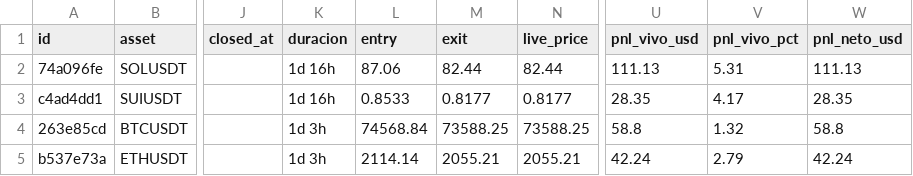
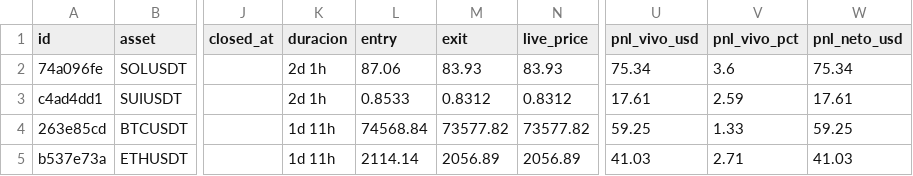
Before and after one commit to juanpabloruizru-boop/quant-arena, a CSV file: ledger/audit_futures.csv, drawn as a sheet; only a part is shown, gaps mark what is left out; the diff names each change by its address in the sheet, - before the commit and + after, or states it on an @@ line.

```diff
--- a/ledger/audit_futures.csv
+++ b/ledger/audit_futures.csv
-K2:K3 (duracion): 1d 16h
+K2:K3 (duracion): 2d 1h
-M2 (exit): 82.44
+M2 (exit): 83.93
-N2 (live_price): 82.44
+N2 (live_price): 83.93
-U2 (pnl_vivo_usd): 111.13
+U2 (pnl_vivo_usd): 75.34
-V2 (pnl_vivo_pct): 5.31
+V2 (pnl_vivo_pct): 3.6
-W2 (pnl_neto_usd): 111.13
+W2 (pnl_neto_usd): 75.34
-M3 (exit): 0.8177
+M3 (exit): 0.8312
-N3 (live_price): 0.8177
+N3 (live_price): 0.8312
-U3 (pnl_vivo_usd): 28.35
+U3 (pnl_vivo_usd): 17.61
-V3 (pnl_vivo_pct): 4.17
+V3 (pnl_vivo_pct): 2.59
-W3 (pnl_neto_usd): 28.35
+W3 (pnl_neto_usd): 17.61
-K4:K5 (duracion): 1d 3h
+K4:K5 (duracion): 1d 11h
-M4 (exit): 73588.25
+M4 (exit): 73577.82
-N4 (live_price): 73588.25
+N4 (live_price): 73577.82
-U4 (pnl_vivo_usd): 58.8
+U4 (pnl_vivo_usd): 59.25
-V4 (pnl_vivo_pct): 1.32
+V4 (pnl_vivo_pct): 1.33
-W4 (pnl_neto_usd): 58.8
+W4 (pnl_neto_usd): 59.25
-M5 (exit): 2055.21
+M5 (exit): 2056.89
-N5 (live_price): 2055.21
+N5 (live_price): 2056.89
-U5 (pnl_vivo_usd): 42.24
+U5 (pnl_vivo_usd): 41.03
-V5 (pnl_vivo_pct): 2.79
+V5 (pnl_vivo_pct): 2.71
-W5 (pnl_neto_usd): 42.24
+W5 (pnl_neto_usd): 41.03
```
Also changed, not shown: ledger/audit_spot.csv, ledger/trades_statistical_log.csv, 3 other files.
